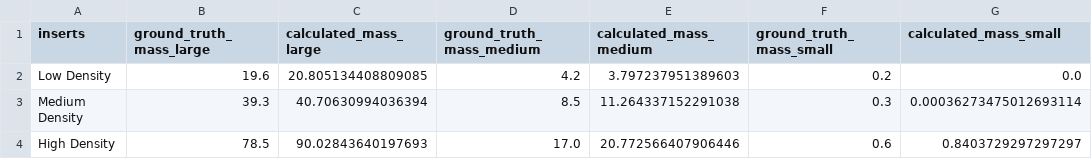
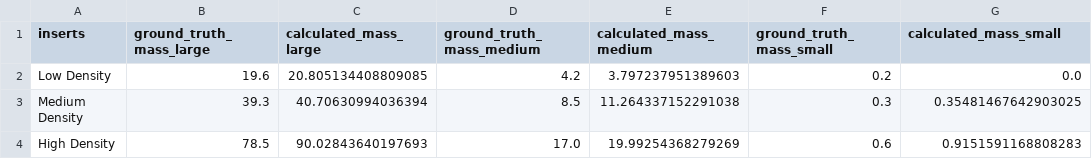
Before and after one commit to MolloiLab/CAC-stanford-data, a CSV file: data/output/Canon_Aquilion_One_Vision4/Large_rep2.csv, drawn as a sheet.

```diff
--- a/data/output/Canon_Aquilion_One_Vision4/Large_rep2.csv
+++ b/data/output/Canon_Aquilion_One_Vision4/Large_rep2.csv
@@ -2,3 +2,3 @@ inserts,ground_truth_mass_large,calculated_mass_large,ground_truth_mass_medium,c
 Low Density,19.6,20.805134408809085,4.2,3.797237951389603,0.2,0.0
-Medium Density,39.3,40.70630994036394,8.5,11.264337152291038,0.3,0.00036273475012693114
-High Density,78.5,90.02843640197693,17.0,20.772566407906446,0.6,0.8403729297297297
+Medium Density,39.3,40.70630994036394,8.5,11.264337152291038,0.3,0.35481467642903025
+High Density,78.5,90.02843640197693,17.0,19.99254368279269,0.6,0.9151591168808283
```
Also changed, not shown: 14 other files.
